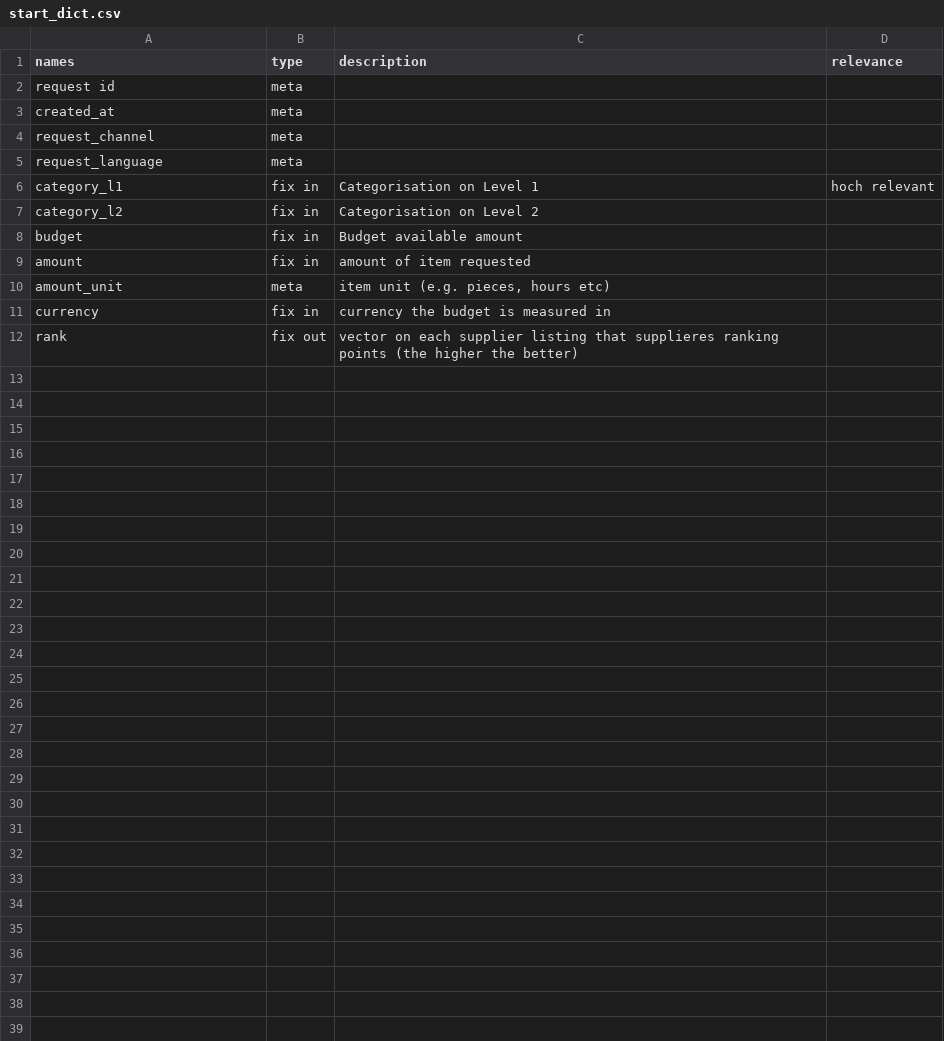
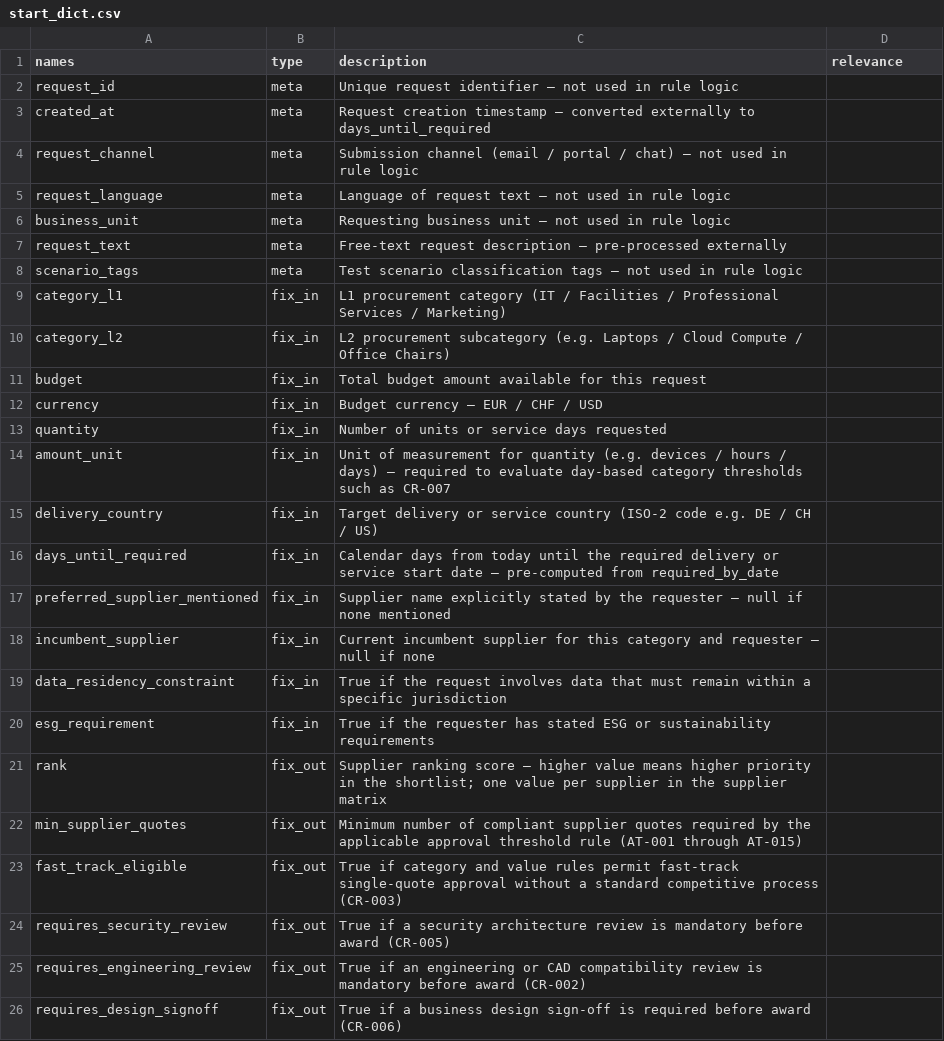
Before and after one commit to pvinnbru/ChainIQ-START-Hack-2026, a CSV file: start_dict.csv, drawn as a sheet; only a part is shown; the diff covers the shown part only.

```diff
--- a/start_dict.csv
+++ b/start_dict.csv
@@ -1,12 +1,26 @@
 names,type,description,relevance
-request id,meta,,
-created_at,meta,,
-request_channel,meta,,
-request_language,meta,,
-category_l1,fix in,Categorisation on Level 1,hoch relevant
-category_l2,fix in,Categorisation on Level 2,
-budget,fix in,Budget available amount,
-amount,fix in,amount of item requested,
-amount_unit,meta,"item unit (e.g. pieces, hours etc)",
-currency,fix in,currency the budget is measured in,
-rank,fix out,vector on each supplier listing that supplieres ranking points (the higher the better),
+request_id,meta,Unique request identifier — not used in rule logic,
+created_at,meta,Request creation timestamp — converted externally to days_until_required,
+request_channel,meta,Submission channel (email / portal / chat) — not used in rule logic,
+request_language,meta,Language of request text — not used in rule logic,
+business_unit,meta,Requesting business unit — not used in rule logic,
+request_text,meta,Free-text request description — pre-processed externally,
+scenario_tags,meta,Test scenario classification tags — not used in rule logic,
+category_l1,fix_in,L1 procurement category (IT / Facilities / Professional Services / Marketing),
+category_l2,fix_in,L2 procurement subcategory (e.g. Laptops / Cloud Compute / Office Chairs),
+budget,fix_in,Total budget amount available for this request,
+currency,fix_in,Budget currency — EUR / CHF / USD,
+quantity,fix_in,Number of units or service days requested,
+amount_unit,fix_in,"Unit of measurement for quantity (e.g. devices / hours / days) — required to evaluate day-based category thresholds such as CR-007",
+delivery_country,fix_in,Target delivery or service country (ISO-2 code e.g. DE / CH / US),
+days_until_required,fix_in,Calendar days from today until the required delivery or service start date — pre-computed from required_by_date,
+preferred_supplier_mentioned,fix_in,Supplier name explicitly stated by the requester — null if none mentioned,
+incumbent_supplier,fix_in,Current incumbent supplier for this category and requester — null if none,
+data_residency_constraint,fix_in,True if the request involves data that must remain within a specific jurisdiction,
+esg_requirement,fix_in,True if the requester has stated ESG or sustainability requirements,
+rank,fix_out,Supplier ranking score — higher value means higher priority in the shortlist; one value per supplier in the supplier matrix,
+min_supplier_quotes,fix_out,Minimum number of compliant supplier quotes required by the applicable approval threshold rule (AT-001 through AT-015),
+fast_track_eligible,fix_out,True if category and value rules permit fast-track single-quote approval without a standard competitive process (CR-003),
+requires_security_review,fix_out,True if a security architecture review is mandatory before award (CR-005),
+requires_engineering_review,fix_out,True if an engineering or CAD compatibility review is mandatory before award (CR-002),
+requires_design_signoff,fix_out,True if a business design sign-off is required before award (CR-006),
```
Also changed, not shown: 13 added rows elsewhere in this file, 6 other files.
